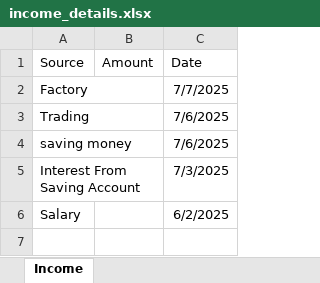
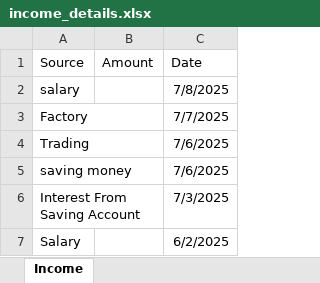
Before and after one commit to divyanibhusari/PersonalFinacialTracker, an Excel workbook: backend/income_details.xlsx, sheet Income, drawn as a sheet; values as stored, in another font and other column widths than the file's, no borders; the diff names each change by its address in the sheet, - before the commit and + after, or states it on an @@ line.

```diff
--- a/backend/income_details.xlsx (sheet Income)
+++ b/backend/income_details.xlsx (sheet Income)
+row 2: salary |  | 7/8/2025
```
Also changed, not shown: 15 other files.
